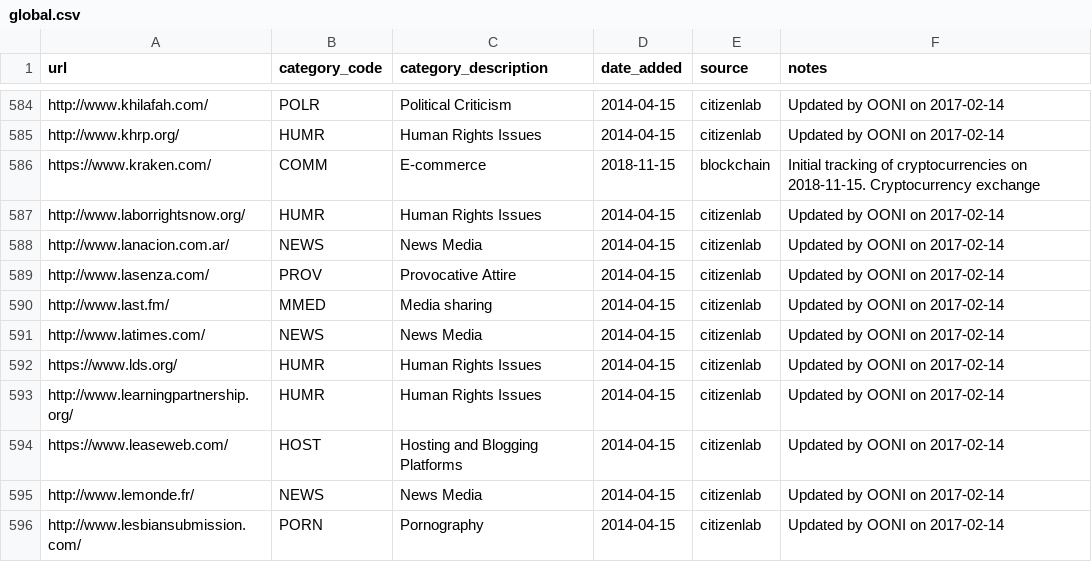
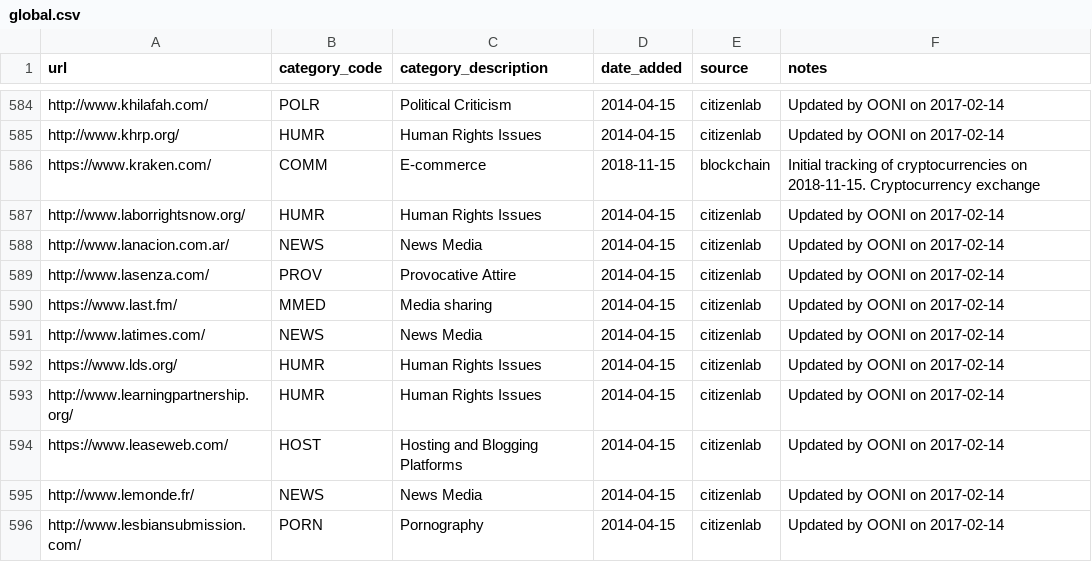
Before and after one commit to citizenlab/test-lists, a CSV file: lists/global.csv, drawn as a sheet; only a part is shown, gaps mark what is left out.

Commit message:
moved to https

```diff
--- a/lists/global.csv
+++ b/lists/global.csv
@@ -589,3 +589,3 @@ http://www.lanacion.com.ar/,NEWS,News Media,2014-04-15,citizenlab,Updated by OON
 http://www.lasenza.com/,PROV,Provocative Attire,2014-04-15,citizenlab,Updated by OONI on 2017-02-14
-http://www.last.fm/,MMED,Media sharing,2014-04-15,citizenlab,Updated by OONI on 2017-02-14
+https://www.last.fm/,MMED,Media sharing,2014-04-15,citizenlab,Updated by OONI on 2017-02-14
 http://www.latimes.com/,NEWS,News Media,2014-04-15,citizenlab,Updated by OONI on 2017-02-14
```
